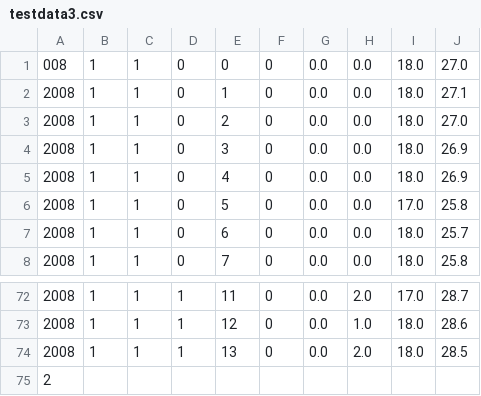
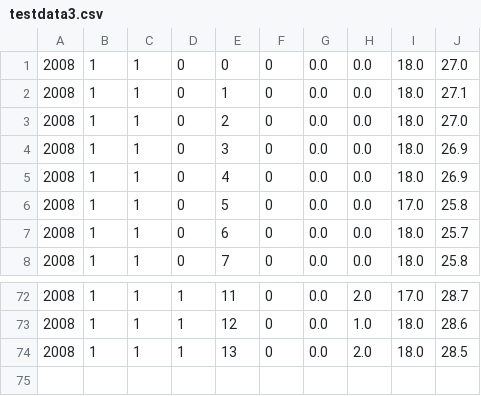
Before and after one commit to Apros7/Project-1-DTU, a CSV file: ExamProject/testdata3.csv, drawn as a sheet; only a part is shown, gaps mark what is left out.

```diff
--- a/ExamProject/testdata3.csv
+++ b/ExamProject/testdata3.csv
@@ -1,2 +1,2 @@
-008,1,1,0,0,0,0.0,0.0,18.0,27.0
+2008,1,1,0,0,0,0.0,0.0,18.0,27.0
 2008,1,1,0,1,0,0.0,0.0,18.0,27.1
@@ -74,2 +74 @@
 2008,1,1,1,13,0,0.0,2.0,18.0,28.5
-2
```
Also changed, not shown: 2 other files.
